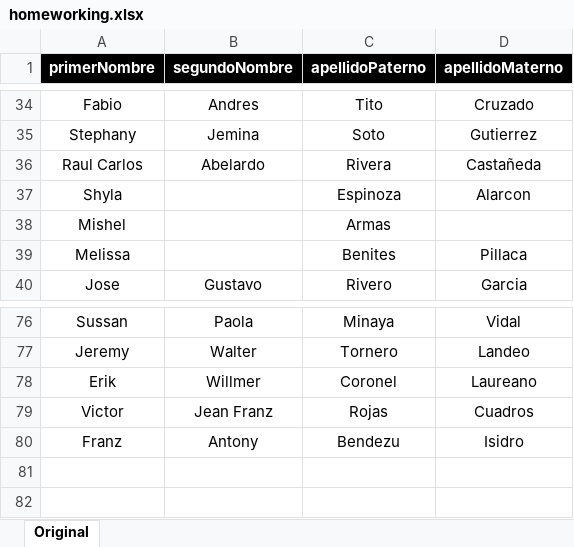
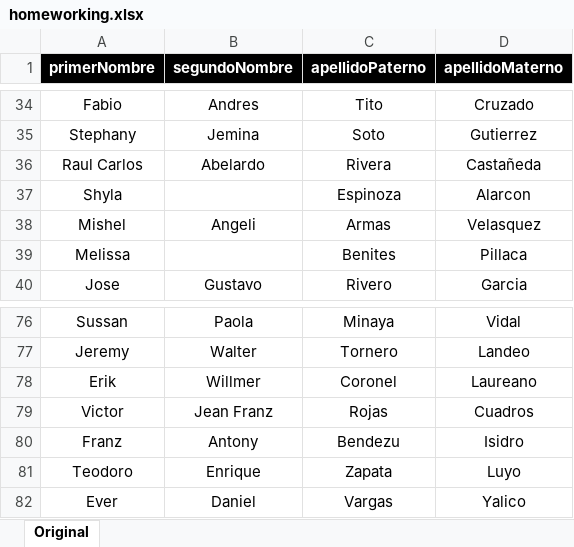
Before and after one commit to RonaldoNolasco/personal-thesis-development, an Excel workbook: 1-data-understanding/1-input/support/homeworking/homeworking.xlsx, sheet Original, drawn as a sheet; only a part is shown, gaps mark what is left out; values as stored, in another font and other column widths than the file's, no borders; the diff names each change by its address in the sheet, - before the commit and + after, or states it on an @@ line.

```diff
--- a/1-data-understanding/1-input/support/homeworking/homeworking.xlsx (sheet Original)
+++ b/1-data-understanding/1-input/support/homeworking/homeworking.xlsx (sheet Original)
-B38 (segundoNombre): (empty)
+B38 (segundoNombre): Angeli
-D38 (apellidoMaterno): (empty)
+D38 (apellidoMaterno): Velasquez
+row 81: Teodoro | Enrique | Zapata | Luyo
+row 82: Ever | Daniel | Vargas | Yalico
```
Also changed, not shown: 14 other files.
